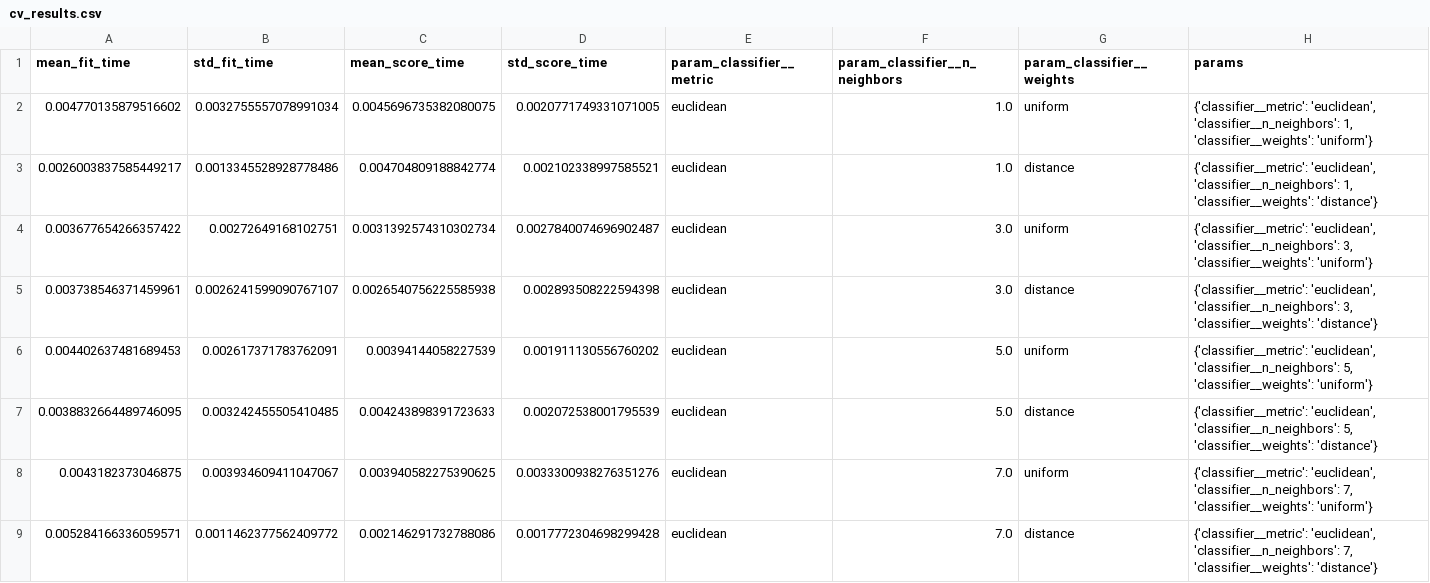
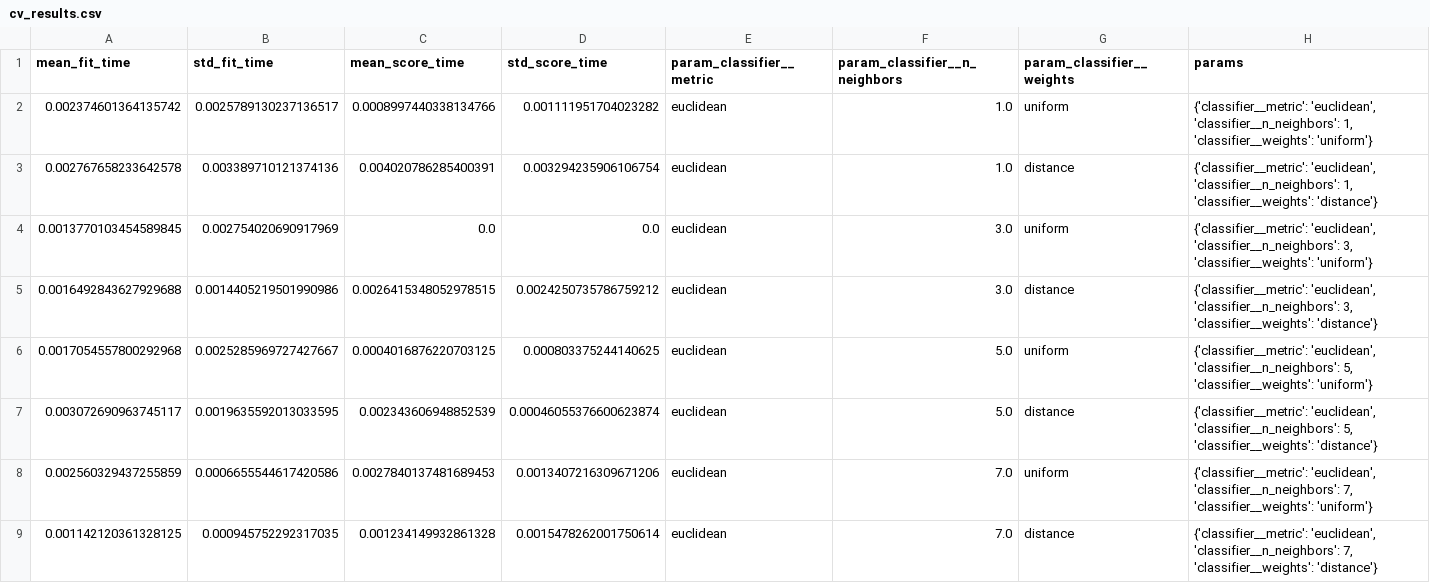
Before and after one commit to Viraj-Akili/iris-knn-classifier, a CSV file: artifacts/experiments/cv_results.csv, drawn as a sheet; only a part is shown; the diff covers the shown part only; the diff names each change by its address in the sheet, - before the commit and + after, or states it on an @@ line.

```diff
--- a/artifacts/experiments/cv_results.csv
+++ b/artifacts/experiments/cv_results.csv
-A2 (mean_fit_time): 0.004770135879516602
+A2 (mean_fit_time): 0.002374601364135742
-B2 (std_fit_time): 0.0032755557078991034
+B2 (std_fit_time): 0.0025789130237136517
-C2 (mean_score_time): 0.0045696735382080075
+C2 (mean_score_time): 0.0008997440338134766
-D2 (std_score_time): 0.0020771749331071005
+D2 (std_score_time): 0.001111951704023282
-A3 (mean_fit_time): 0.0026003837585449217
+A3 (mean_fit_time): 0.002767658233642578
-B3 (std_fit_time): 0.0013345528928778486
+B3 (std_fit_time): 0.003389710121374136
-C3 (mean_score_time): 0.004704809188842774
+C3 (mean_score_time): 0.004020786285400391
-D3 (std_score_time): 0.002102338997585521
+D3 (std_score_time): 0.003294235906106754
-A4 (mean_fit_time): 0.003677654266357422
+A4 (mean_fit_time): 0.0013770103454589845
-B4 (std_fit_time): 0.00272649168102751
+B4 (std_fit_time): 0.002754020690917969
-C4 (mean_score_time): 0.0031392574310302734
+C4 (mean_score_time): 0.0
-D4 (std_score_time): 0.0027840074696902487
+D4 (std_score_time): 0.0
-A5 (mean_fit_time): 0.003738546371459961
+A5 (mean_fit_time): 0.0016492843627929688
-B5 (std_fit_time): 0.0026241599090767107
+B5 (std_fit_time): 0.0014405219501990986
-C5 (mean_score_time): 0.0026540756225585938
+C5 (mean_score_time): 0.0026415348052978515
-D5 (std_score_time): 0.002893508222594398
+D5 (std_score_time): 0.0024250735786759212
-A6 (mean_fit_time): 0.004402637481689453
+A6 (mean_fit_time): 0.0017054557800292968
-B6 (std_fit_time): 0.002617371783762091
+B6 (std_fit_time): 0.0025285969727427667
-C6 (mean_score_time): 0.00394144058227539
+C6 (mean_score_time): 0.0004016876220703125
-D6 (std_score_time): 0.001911130556760202
+D6 (std_score_time): 0.000803375244140625
-A7 (mean_fit_time): 0.0038832664489746095
+A7 (mean_fit_time): 0.003072690963745117
-B7 (std_fit_time): 0.003242455505410485
+B7 (std_fit_time): 0.0019635592013033595
-C7 (mean_score_time): 0.004243898391723633
+C7 (mean_score_time): 0.002343606948852539
-D7 (std_score_time): 0.002072538001795539
+D7 (std_score_time): 0.00046055376600623874
-A8 (mean_fit_time): 0.0043182373046875
+A8 (mean_fit_time): 0.002560329437255859
-B8 (std_fit_time): 0.003934609411047067
+B8 (std_fit_time): 0.0006655544617420586
-C8 (mean_score_time): 0.003940582275390625
+C8 (mean_score_time): 0.0027840137481689453
-D8 (std_score_time): 0.0033300938276351276
+D8 (std_score_time): 0.0013407216309671206
-A9 (mean_fit_time): 0.005284166336059571
+A9 (mean_fit_time): 0.001142120361328125
-B9 (std_fit_time): 0.0011462377562409772
+B9 (std_fit_time): 0.000945752292317035
-C9 (mean_score_time): 0.002146291732788086
+C9 (mean_score_time): 0.001234149932861328
-D9 (std_score_time): 0.0017772304698299428
+D9 (std_score_time): 0.0015478262001750614
```
Also changed, not shown: 100 edited cells elsewhere in this file, 14 other files.
